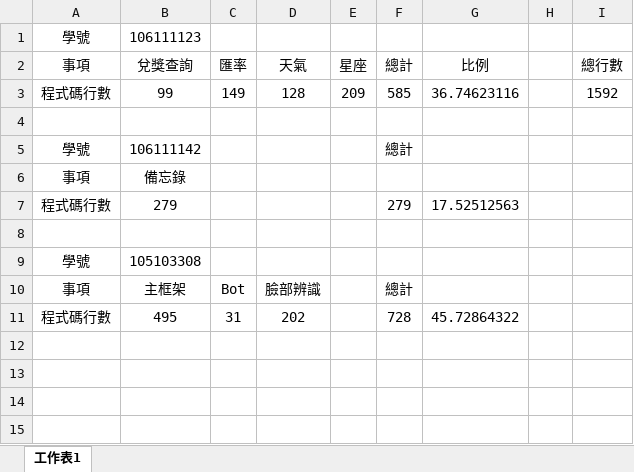
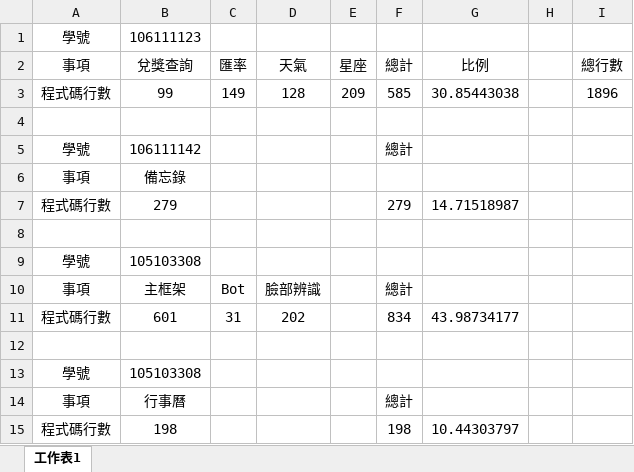
Before and after one commit to junyi1997/Python_class_Final_project, an Excel workbook: 程式碼紀錄.xlsx, sheet 工作表1, drawn as a sheet; values as stored, in another font and other column widths than the file's, no borders; the diff names each change by its address in the sheet, - before the commit and + after, or states it on an @@ line.

```diff
--- a/程式碼紀錄.xlsx (sheet 工作表1)
+++ b/程式碼紀錄.xlsx (sheet 工作表1)
-G3 (比例): 36.74623116
+G3 (比例): 30.85443038
-I3 (總行數): 1592
+I3 (總行數): 1896
-G7 (比例): 17.52512563
+G7 (比例): 14.71518987
-B11 (兌獎查詢): 495
+B11 (兌獎查詢): 601
-F11 (總計): 728
+F11 (總計): 834
-G11 (比例): 45.72864322
+G11 (比例): 43.98734177
+row 12: (empty)
+row 13: 學號 | 105103308
+row 14: 事項 | 行事曆 |  |  |  | 總計
+row 15: 程式碼行數 | 198 |  |  |  | 198 | 10.44303797
```
Also changed, not shown: 13 other files.
